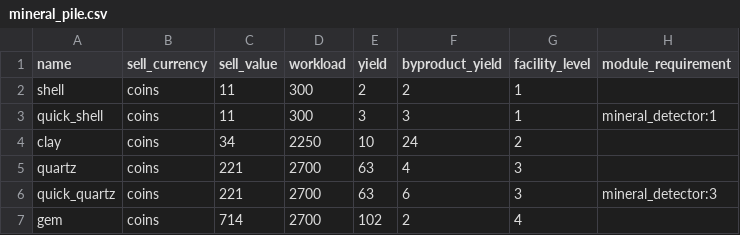
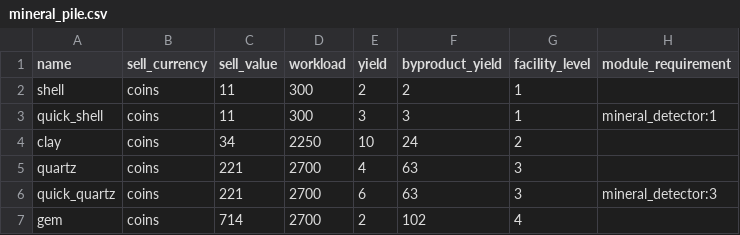
Before and after one commit to spacetot/aniimax, a CSV file: data/mineral_pile.csv, drawn as a sheet.

Commit message:
Fix processor idle-display bug, correct swapped quartz/gem data, drop Level from Aniimo facilities
- optimizer.rs: a processor facility with exactly one profitable contributor
  always reported the full owned count as dedicated to it, skipping the
  idle-unit computation the multi-contributor path already did correctly.
  Removed the shortcut; found via hand-verifying a user-reported plan where
  Crafting Table showed 2 units on pearl_necklace with no idle unit despite
  needing under 1% of one unit's capacity.

- mineral_pile.csv: quartz, quick_quartz, and gem had their yield and
  byproduct_yield (Mineral Sand) columns swapped, making quartz look ~16x
  more profitable than it really is. User caught this by noticing the
  sellable yield exceeded the byproduct at a level where that looked
  backwards, then confirmed against the game and their own source notes.

- Aniimo Material facilities (Nimbus Bed, Grass Blossom Mat, Starfall
  Hammock, Tidewhisper Sandcastle, Dewy House) don't level up in-game, so
  the Level input is now hidden for them instead of implying a progression
  mechanic that doesn't exist.

```diff
--- a/data/mineral_pile.csv
+++ b/data/mineral_pile.csv
@@ -4,4 +4,4 @@ quick_shell, coins, 11, 300, 3, 3, 1, mineral_detector:1
 clay, coins, 34, 2250, 10, 24, 2,
-quartz, coins, 221, 2700, 63, 4, 3,
-quick_quartz, coins, 221, 2700, 63, 6, 3, mineral_detector:3
-gem, coins, 714, 2700, 102, 2, 4,
+quartz, coins, 221, 2700, 4, 63, 3,
+quick_quartz, coins, 221, 2700, 6, 63, 3, mineral_detector:3
+gem, coins, 714, 2700, 2, 102, 4,
```
Also changed, not shown: 5 other files.
